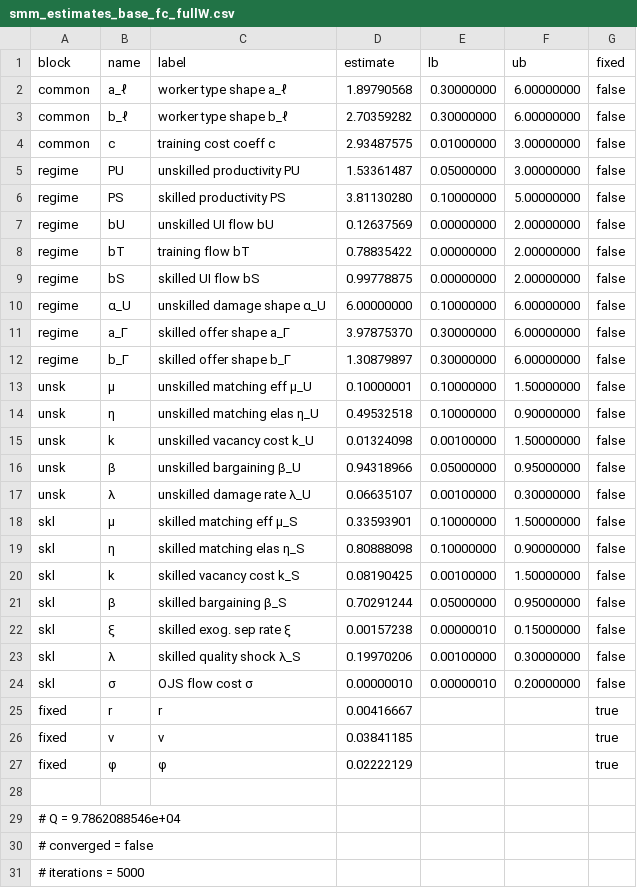
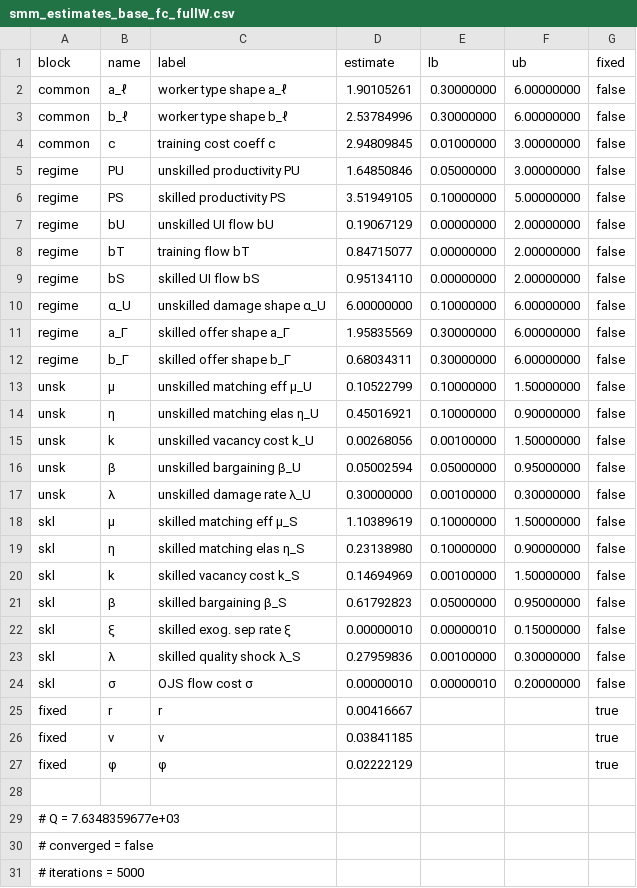
Before and after one commit to RamziChariag/DMP_labour_market_choice, a CSV file: output/tables/smm_estimates_base_fc_fullW.csv, drawn as a sheet.

```diff
--- a/output/tables/smm_estimates_base_fc_fullW.csv
+++ b/output/tables/smm_estimates_base_fc_fullW.csv
@@ -1,24 +1,24 @@
 block,name,label,estimate,lb,ub,fixed
-common,a_ℓ,worker type shape a_ℓ,1.89790568,0.30000000,6.00000000,false
-common,b_ℓ,worker type shape b_ℓ,2.70359282,0.30000000,6.00000000,false
-common,c,training cost coeff c,2.93487575,0.01000000,3.00000000,false
-regime,PU,unskilled productivity PU,1.53361487,0.05000000,3.00000000,false
-regime,PS,skilled productivity PS,3.81130280,0.10000000,5.00000000,false
-regime,bU,unskilled UI flow bU,0.12637569,0.00000000,2.00000000,false
-regime,bT,training flow bT,0.78835422,0.00000000,2.00000000,false
-regime,bS,skilled UI flow bS,0.99778875,0.00000000,2.00000000,false
+common,a_ℓ,worker type shape a_ℓ,1.90105261,0.30000000,6.00000000,false
+common,b_ℓ,worker type shape b_ℓ,2.53784996,0.30000000,6.00000000,false
+common,c,training cost coeff c,2.94809845,0.01000000,3.00000000,false
+regime,PU,unskilled productivity PU,1.64850846,0.05000000,3.00000000,false
+regime,PS,skilled productivity PS,3.51949105,0.10000000,5.00000000,false
+regime,bU,unskilled UI flow bU,0.19067129,0.00000000,2.00000000,false
+regime,bT,training flow bT,0.84715077,0.00000000,2.00000000,false
+regime,bS,skilled UI flow bS,0.95134110,0.00000000,2.00000000,false
 regime,α_U,unskilled damage shape α_U,6.00000000,0.10000000,6.00000000,false
-regime,a_Γ,skilled offer shape a_Γ,3.97875370,0.30000000,6.00000000,false
-regime,b_Γ,skilled offer shape b_Γ,1.30879897,0.30000000,6.00000000,false
-unsk,μ,unskilled matching eff μ_U,0.10000001,0.10000000,1.50000000,false
-unsk,η,unskilled matching elas η_U,0.49532518,0.10000000,0.90000000,false
-unsk,k,unskilled vacancy cost k_U,0.01324098,0.00100000,1.50000000,false
-unsk,β,unskilled bargaining β_U,0.94318966,0.05000000,0.95000000,false
-unsk,λ,unskilled damage rate λ_U,0.06635107,0.00100000,0.30000000,false
-skl,μ,skilled matching eff μ_S,0.33593901,0.10000000,1.50000000,false
-skl,η,skilled matching elas η_S,0.80888098,0.10000000,0.90000000,false
-skl,k,skilled vacancy cost k_S,0.08190425,0.00100000,1.50000000,false
-skl,β,skilled bargaining β_S,0.70291244,0.05000000,0.95000000,false
-skl,ξ,skilled exog. sep rate ξ,0.00157238,0.00000010,0.15000000,false
-skl,λ,skilled quality shock λ_S,0.19970206,0.00100000,0.30000000,false
+regime,a_Γ,skilled offer shape a_Γ,1.95835569,0.30000000,6.00000000,false
+regime,b_Γ,skilled offer shape b_Γ,0.68034311,0.30000000,6.00000000,false
+unsk,μ,unskilled matching eff μ_U,0.10522799,0.10000000,1.50000000,false
+unsk,η,unskilled matching elas η_U,0.45016921,0.10000000,0.90000000,false
+unsk,k,unskilled vacancy cost k_U,0.00268056,0.00100000,1.50000000,false
+unsk,β,unskilled bargaining β_U,0.05002594,0.05000000,0.95000000,false
+unsk,λ,unskilled damage rate λ_U,0.30000000,0.00100000,0.30000000,false
+skl,μ,skilled matching eff μ_S,1.10389619,0.10000000,1.50000000,false
+skl,η,skilled matching elas η_S,0.23138980,0.10000000,0.90000000,false
+skl,k,skilled vacancy cost k_S,0.14694969,0.00100000,1.50000000,false
+skl,β,skilled bargaining β_S,0.61792823,0.05000000,0.95000000,false
+skl,ξ,skilled exog. sep rate ξ,0.00000010,0.00000010,0.15000000,false
+skl,λ,skilled quality shock λ_S,0.27959836,0.00100000,0.30000000,false
 skl,σ,OJS flow cost σ,0.00000010,0.00000010,0.20000000,false
@@ -28,3 +28,3 @@ fixed,φ,φ,0.02222129,,,true
 
-# Q = 9.7862088546e+04
+# Q = 7.6348359677e+03
 # converged = false
```
Also changed, not shown: output/tables/smm_estimates_base_fc_diagonalW.csv, 7 other files.
